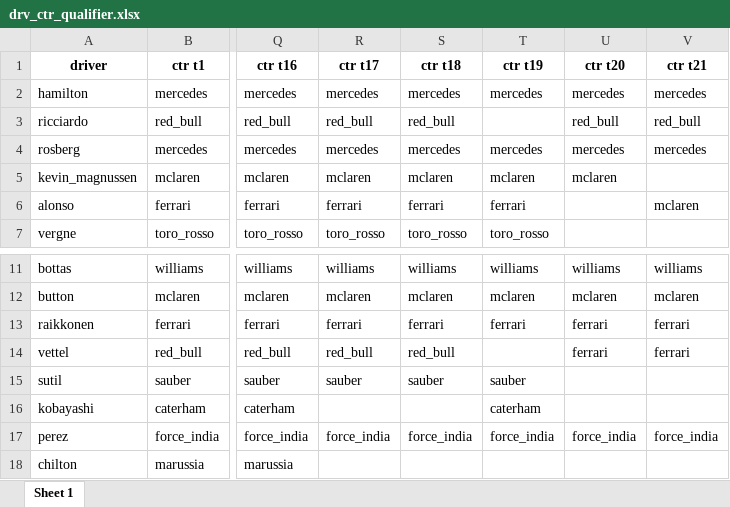
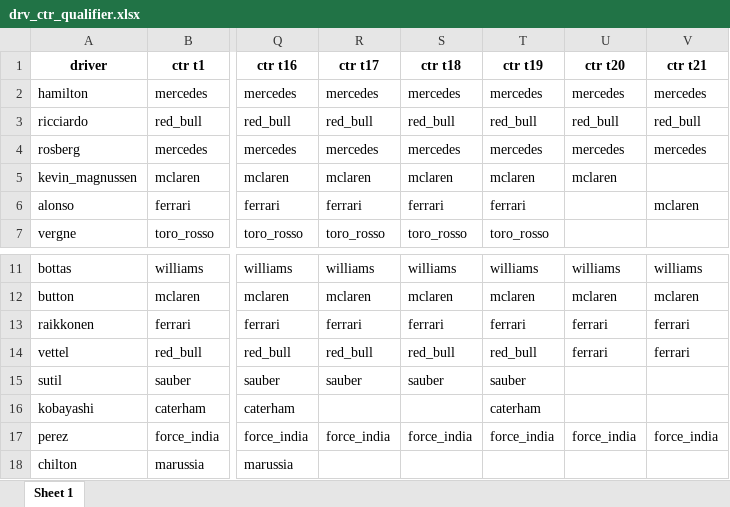
Before and after one commit to Lindner4991/F1_project, an Excel workbook: drv_ctr_qualifier.xlsx, sheet Sheet 1, drawn as a sheet; only a part is shown, gaps mark what is left out; values as stored, in another font and other column widths than the file's, no borders; the diff names each change by its address in the sheet, - before the commit and + after, or states it on an @@ line.

Commit message:
temp2

```diff
--- a/drv_ctr_qualifier.xlsx (sheet Sheet 1)
+++ b/drv_ctr_qualifier.xlsx (sheet Sheet 1)
-T3 (ctr t19): (empty)
+T3 (ctr t19): red_bull
-T14 (ctr t19): (empty)
+T14 (ctr t19): red_bull
```
